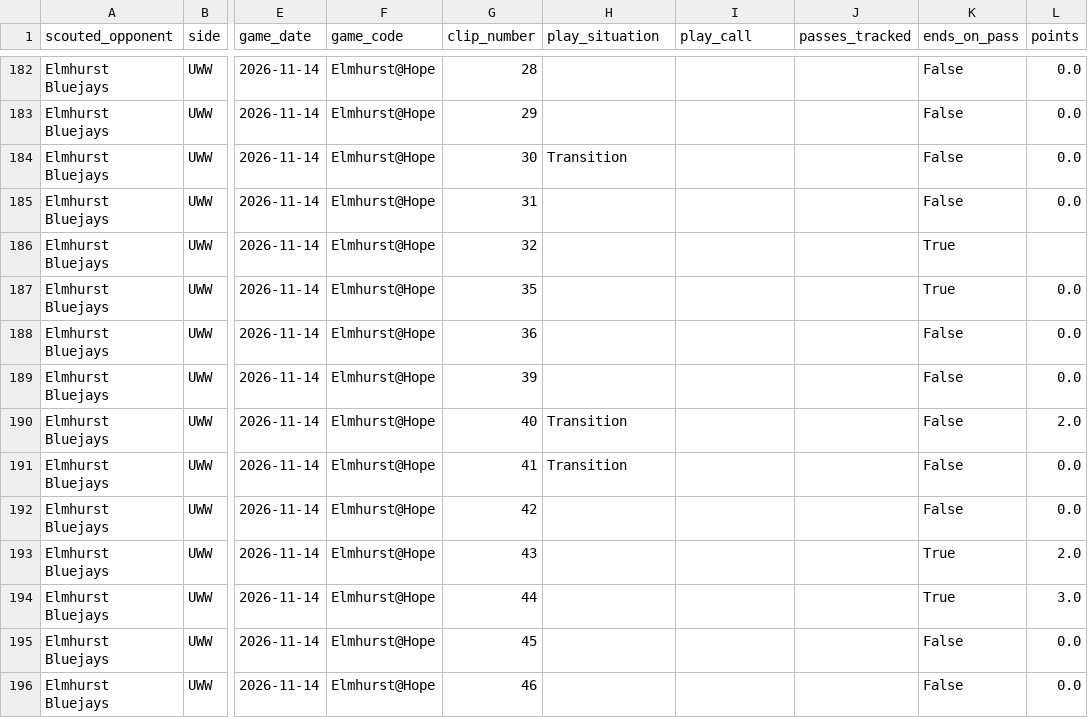
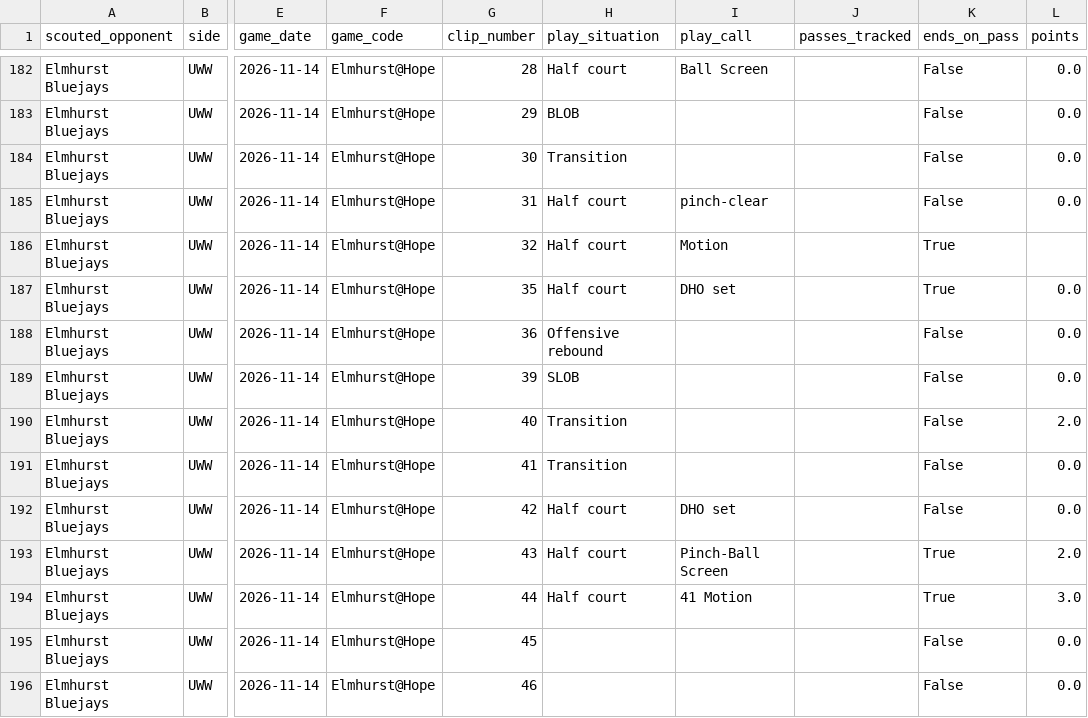
Before and after one commit to fritschcm272/uwwmensbball, a CSV file: data/uww_pass_counts.csv, drawn as a sheet; only a part is shown, gaps mark what is left out; the diff covers the shown part only; the diff names each change by its address in the sheet, - before the commit and + after, or states it on an @@ line.

```diff
--- a/data/uww_pass_counts.csv
+++ b/data/uww_pass_counts.csv
-H182 (play_situation): (empty)
+H182 (play_situation): Half court
-I182 (play_call): (empty)
+I182 (play_call): Ball Screen
-H183 (play_situation): (empty)
+H183 (play_situation): BLOB
-H185:H187 (play_situation): (empty)
+H185:H187 (play_situation): Half court
-I185 (play_call): (empty)
+I185 (play_call): pinch-clear
-I186 (play_call): (empty)
+I186 (play_call): Motion
-I187 (play_call): (empty)
+I187 (play_call): DHO set
-H188 (play_situation): (empty)
+H188 (play_situation): Offensive rebound
-H189 (play_situation): (empty)
+H189 (play_situation): SLOB
-H192:H194 (play_situation): (empty)
+H192:H194 (play_situation): Half court
-I192 (play_call): (empty)
+I192 (play_call): DHO set
-I193 (play_call): (empty)
+I193 (play_call): Pinch-Ball Screen
-I194 (play_call): (empty)
+I194 (play_call): 41 Motion
```
Also changed, not shown: 42 edited cells elsewhere in this file, data/uww_brief_notes.csv, data/uww_coach_notes.csv, 24 other files.
